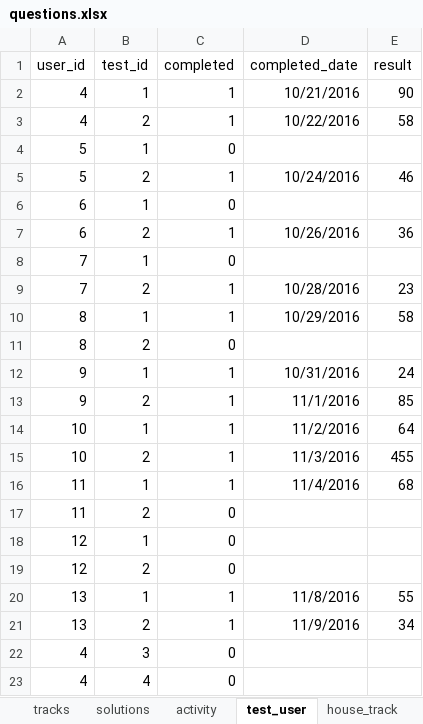
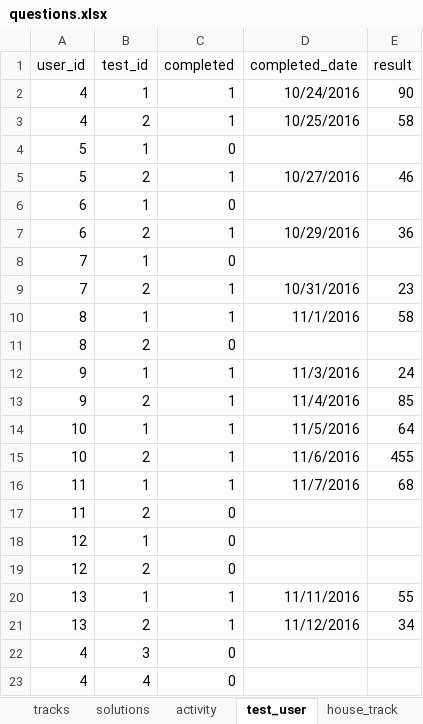
Before and after one commit to 2ppaamm/apiprod, an Excel workbook: public/questions.xlsx, sheet test_user, drawn as a sheet; values as stored, in another font and other column widths than the file's, no borders; the diff names each change by its address in the sheet, - before the commit and + after, or states it on an @@ line.

```diff
--- a/public/questions.xlsx (sheet test_user)
+++ b/public/questions.xlsx (sheet test_user)
-D2 (completed_date): 10/21/2016
+D2 (completed_date): 10/24/2016
-D3 (completed_date): 10/22/2016
+D3 (completed_date): 10/25/2016
-D5 (completed_date): 10/24/2016
+D5 (completed_date): 10/27/2016
-D7 (completed_date): 10/26/2016
+D7 (completed_date): 10/29/2016
-D9 (completed_date): 10/28/2016
+D9 (completed_date): 10/31/2016
-D10 (completed_date): 10/29/2016
+D10 (completed_date): 11/1/2016
-D12 (completed_date): 10/31/2016
+D12 (completed_date): 11/3/2016
-D13 (completed_date): 11/1/2016
+D13 (completed_date): 11/4/2016
-D14 (completed_date): 11/2/2016
+D14 (completed_date): 11/5/2016
-D15 (completed_date): 11/3/2016
+D15 (completed_date): 11/6/2016
-D16 (completed_date): 11/4/2016
+D16 (completed_date): 11/7/2016
-D20 (completed_date): 11/8/2016
+D20 (completed_date): 11/11/2016
-D21 (completed_date): 11/9/2016
+D21 (completed_date): 11/12/2016
```
Also changed, not shown: sheet house_track, sheet courses, sheet course_track, sheet field_user, sheet houses, 14 other files.
